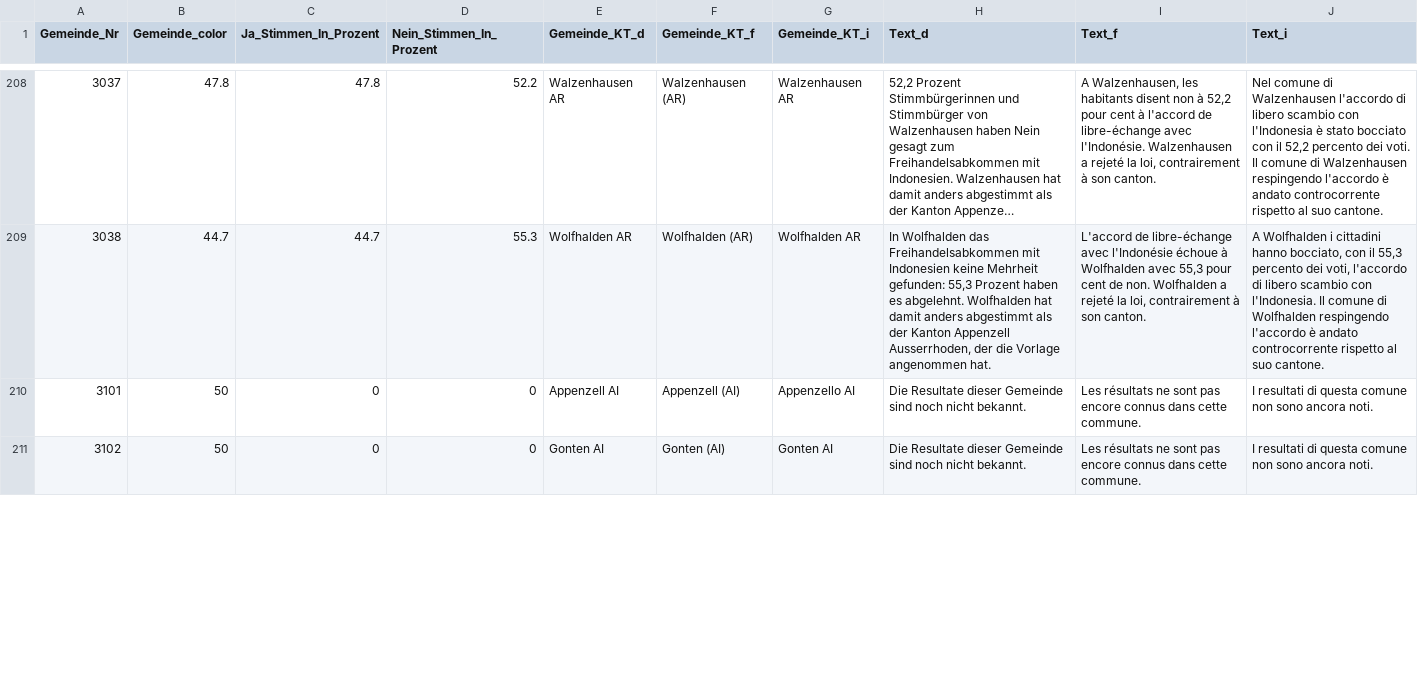
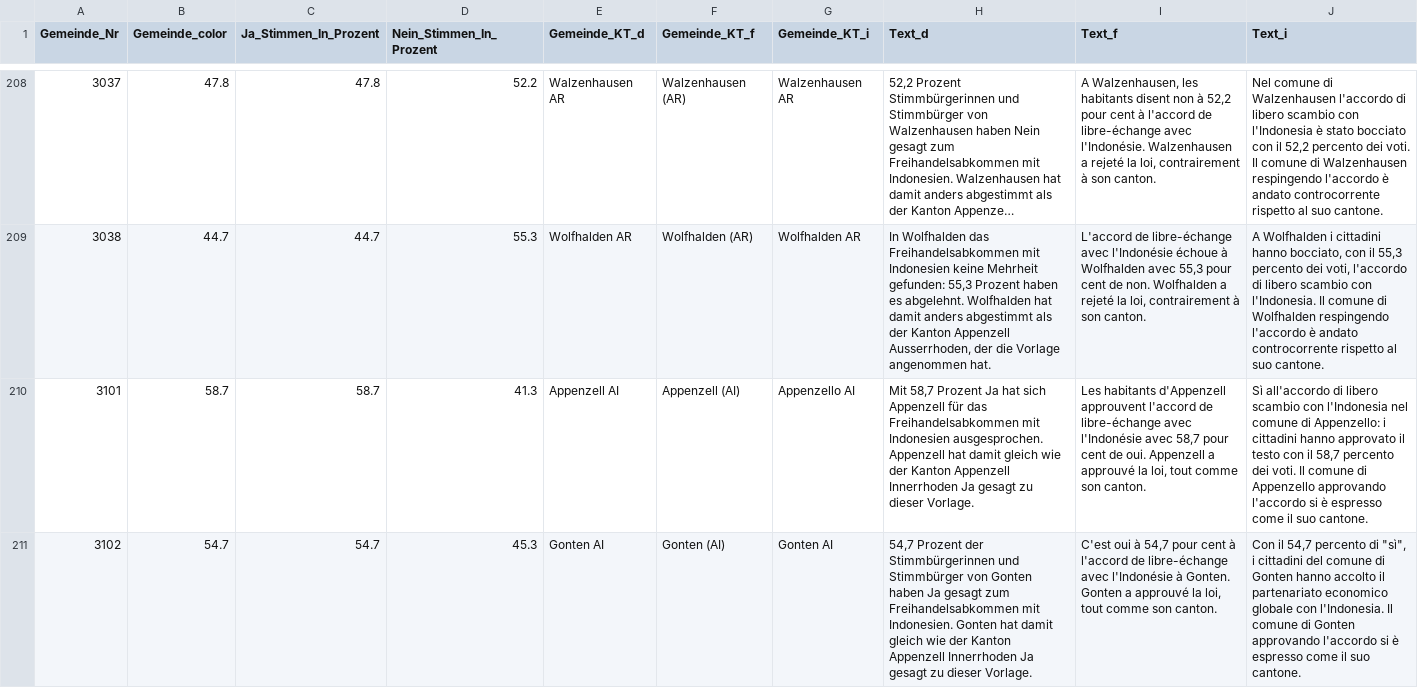
Before and after one commit to awp-finanznachrichten/lena_maerz2021, a CSV file: Output/Indonesien_dw_radiotop.csv, drawn as a sheet; only a part is shown, gaps mark what is left out; long unchanged cells end in …; the diff covers the shown part only; the diff names each change by its address in the sheet, - before the commit and + after, or states it on an @@ line.

```diff
--- a/Output/Indonesien_dw_radiotop.csv
+++ b/Output/Indonesien_dw_radiotop.csv
-B210 (Gemeinde_color): 50
+B210 (Gemeinde_color): 58.7
-C210 (Ja_Stimmen_In_Prozent): 0
+C210 (Ja_Stimmen_In_Prozent): 58.7
-D210 (Nein_Stimmen_In_Prozent): 0
+D210 (Nein_Stimmen_In_Prozent): 41.3
-H210 (Text_d): Die Resultate dieser Gemeinde sind noch nicht bekannt.
+H210 (Text_d): Mit 58,7 Prozent Ja hat sich Appenzell für das Freihandelsabkommen mit Indonesien ausgesprochen. Appenzell hat damit gleich wie der Kanton Appenzell Innerrhoden Ja gesagt zu dieser Vorlage.
-I210 (Text_f): Les résultats ne sont pas encore connus dans cette commune.
+I210 (Text_f): Les habitants d'Appenzell approuvent l'accord de libre-échange avec l'Indonésie avec 58,7 pour cent de oui. Appenzell a approuvé la loi, tout comme son canton.
-J210 (Text_i): I resultati di questa comune non sono ancora noti.
+J210 (Text_i): Sì all'accordo di libero scambio con l'Indonesia nel comune di Appenzello: i cittadini hanno approvato il testo con il 58,7 percento dei voti. Il comune di Appenzello approvando l'accordo si è espresso come il suo cantone.
-B211 (Gemeinde_color): 50
+B211 (Gemeinde_color): 54.7
-C211 (Ja_Stimmen_In_Prozent): 0
+C211 (Ja_Stimmen_In_Prozent): 54.7
-D211 (Nein_Stimmen_In_Prozent): 0
+D211 (Nein_Stimmen_In_Prozent): 45.3
-H211 (Text_d): Die Resultate dieser Gemeinde sind noch nicht bekannt.
+H211 (Text_d): 54,7 Prozent der Stimmbürgerinnen und Stimmbürger von Gonten haben Ja gesagt zum Freihandelsabkommen mit Indonesien. Gonten hat damit gleich wie der Kanton Appenzell Innerrhoden Ja gesagt zu dieser Vorlage.
-I211 (Text_f): Les résultats ne sont pas encore connus dans cette commune.
+I211 (Text_f): C'est oui à 54,7 pour cent à l'accord de libre-échange avec l'Indonésie à Gonten. Gonten a approuvé la loi, tout comme son canton.
-J211 (Text_i): I resultati di questa comune non sono ancora noti.
+J211 (Text_i): Con il 54,7 percento di "sì", i cittadini del comune di Gonten hanno accolto il partenariato economico globale con l'Indonesia. Il comune di Gonten approvando l'accordo si è espresso come il suo cantone.
```
Also changed, not shown: 24 edited cells elsewhere in this file, Output/E-ID-Gesetz_dw_kantone.csv, Output/E-ID-Gesetz_dw_radiotop.csv, 7 other files.
